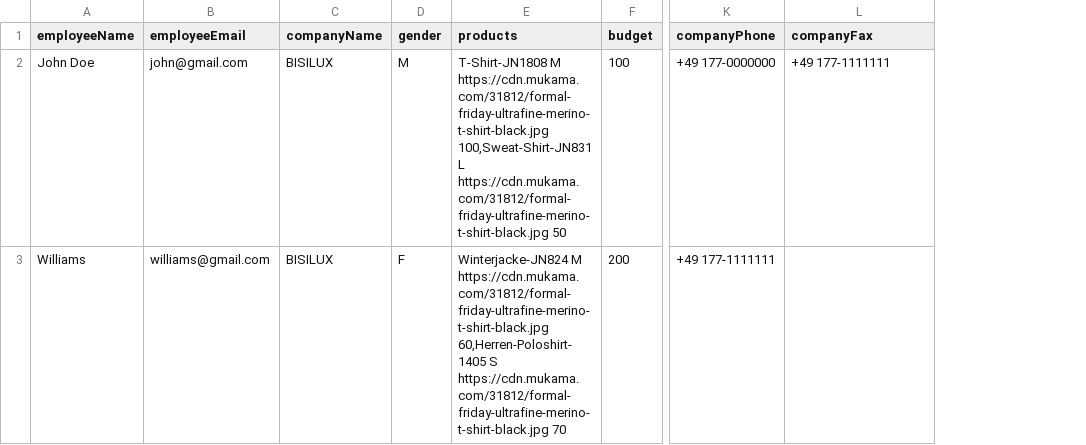
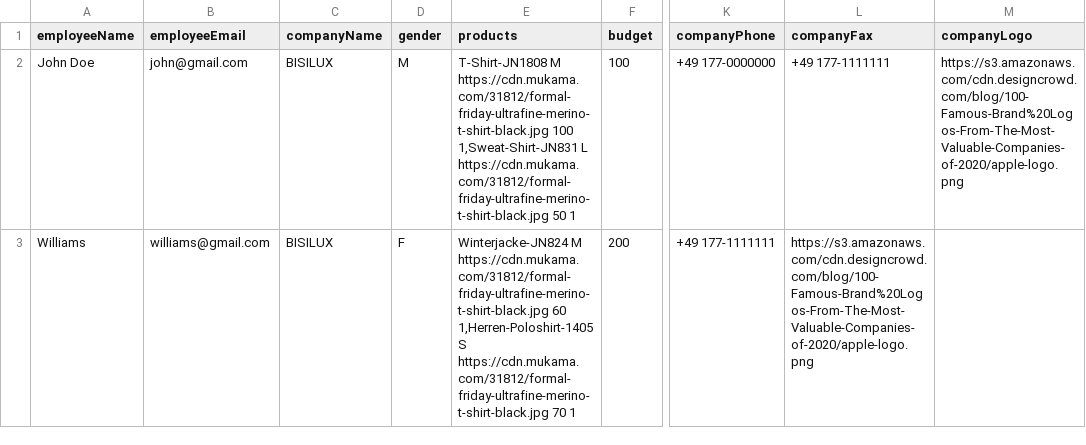
Before and after one commit to Syed-Hasnain-Askari/clothing-company-backend, a CSV file: uploads/usernamefile.csv, drawn as a sheet; only a part is shown, gaps mark what is left out; the diff names each change by its address in the sheet, - before the commit and + after, or states it on an @@ line.

Commit message:
add logo and quantity

```diff
--- a/uploads/usernamefile.csv
+++ b/uploads/usernamefile.csv
+column M (companyLogo), row 2: https://s3.amazonaws.com/cdn.designcrowd.com/blog/100-Famous-Brand%20Logos-From-The-Most-Valuable-Companies-of-2020/apple-logo.png
-E2 (products): …M https://cdn.mukama.com/31812/formal-friday-ultrafine-merino-t-shirt-black.jpg 100,Sweat-Shirt-JN831 L https://cdn.mukama.com/31812/formal-friday-ultrafine-merino-t-shirt-black.jpg 50
+E2 (products): …M https://cdn.mukama.com/31812/formal-friday-ultrafine-merino-t-shirt-black.jpg 100 1,Sweat-Shirt-JN831 L https://cdn.mukama.com/31812/formal-friday-ultrafine-merino-t-shirt-black.jpg 50 1
-E3 (products): …M https://cdn.mukama.com/31812/formal-friday-ultrafine-merino-t-shirt-black.jpg 60,Herren-Poloshirt-1405 S https://cdn.mukama.com/31812/formal-friday-ultrafine-merino-t-shirt-black.jpg 70
+E3 (products): …M https://cdn.mukama.com/31812/formal-friday-ultrafine-merino-t-shirt-black.jpg 60 1,Herren-Poloshirt-1405 S https://cdn.mukama.com/31812/formal-friday-ultrafine-merino-t-shirt-black.jpg 70 1
-L3 (companyFax): (empty)
+L3 (companyFax): https://s3.amazonaws.com/cdn.designcrowd.com/blog/100-Famous-Brand%20Logos-From-The-Most-Valuable-Companies-of-2020/apple-logo.png
```
Also changed, not shown: 5 other files.
